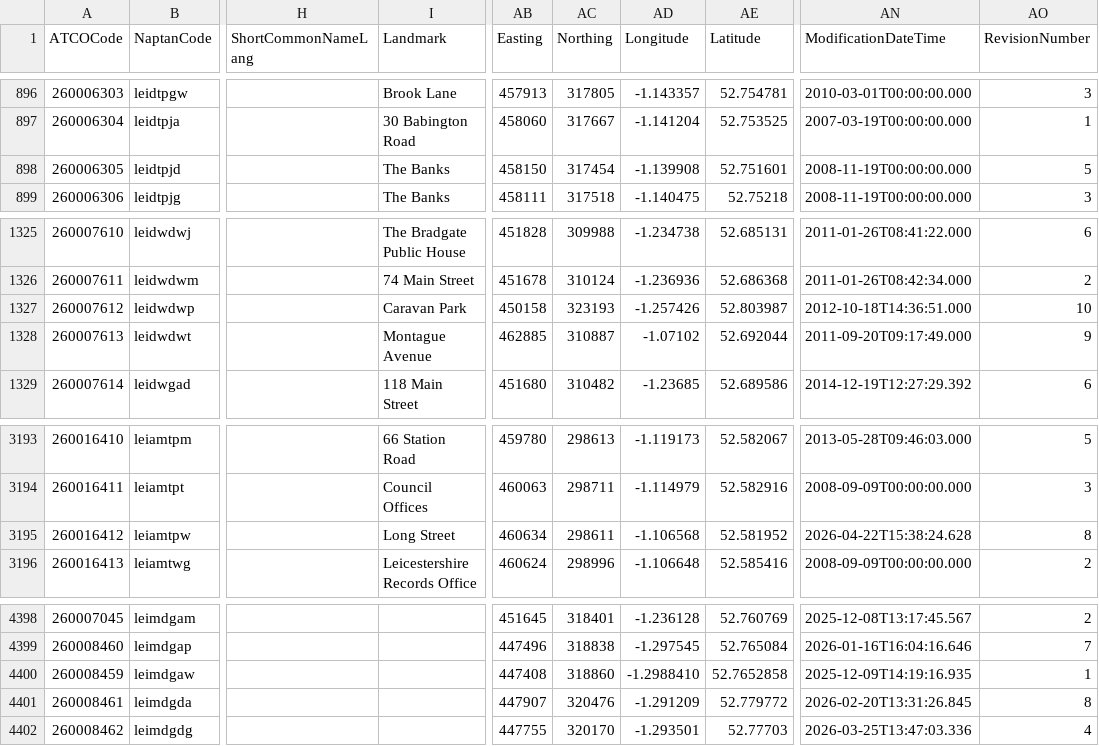
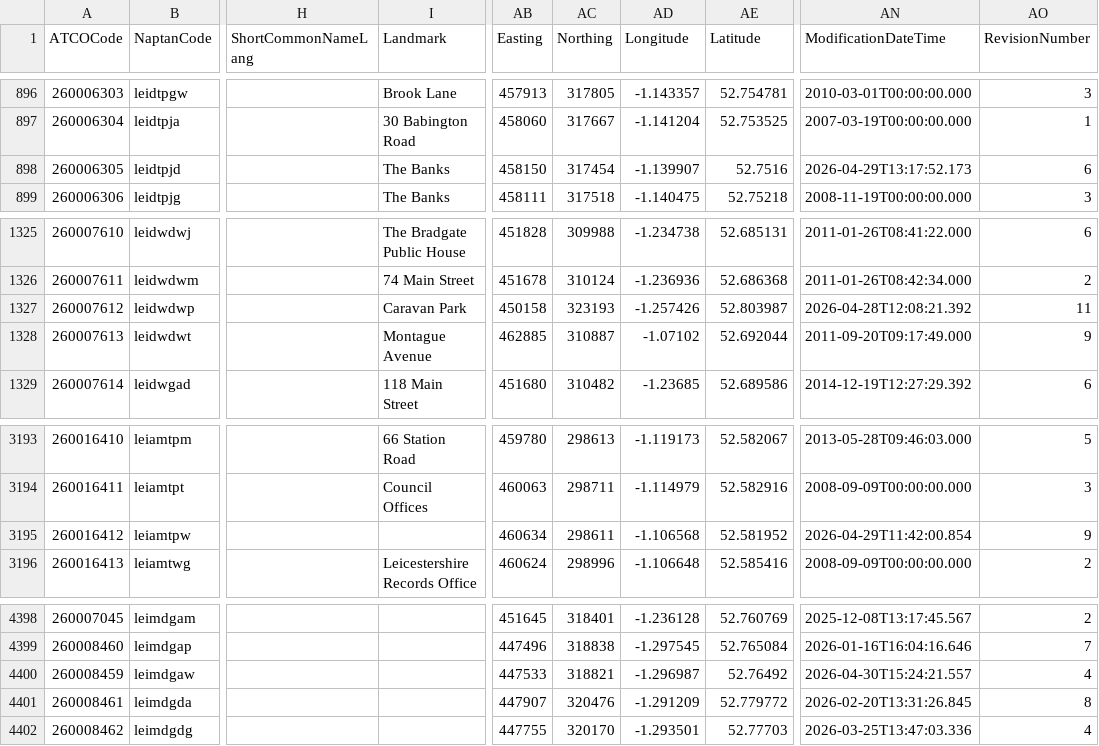
Before and after one commit to ldjb/naptan-nptg-history, a CSV file: 260Stops.csv, drawn as a sheet; only a part is shown, gaps mark what is left out; the diff names each change by its address in the sheet, - before the commit and + after, or states it on an @@ line.

```diff
--- a/260Stops.csv
+++ b/260Stops.csv
-AD898 (Longitude): -1.139908
+AD898 (Longitude): -1.139907
-AE898 (Latitude): 52.751601
+AE898 (Latitude): 52.7516
-AN898 (ModificationDateTime): 2008-11-19T00:00:00.000
+AN898 (ModificationDateTime): 2026-04-29T13:17:52.173
-AO898 (RevisionNumber): 5
+AO898 (RevisionNumber): 6
-AN1327 (ModificationDateTime): 2012-10-18T14:36:51.000
+AN1327 (ModificationDateTime): 2026-04-28T12:08:21.392
-AO1327 (RevisionNumber): 10
+AO1327 (RevisionNumber): 11
-I3195 (Landmark): Long Street
+I3195 (Landmark): (empty)
-AN3195 (ModificationDateTime): 2026-04-22T15:38:24.628
+AN3195 (ModificationDateTime): 2026-04-29T11:42:00.854
-AO3195 (RevisionNumber): 8
+AO3195 (RevisionNumber): 9
-AB4400 (Easting): 447408
+AB4400 (Easting): 447533
-AC4400 (Northing): 318860
+AC4400 (Northing): 318821
-AD4400 (Longitude): -1.2988410
+AD4400 (Longitude): -1.296987
-AE4400 (Latitude): 52.7652858
+AE4400 (Latitude): 52.76492
-AN4400 (ModificationDateTime): 2025-12-09T14:19:16.935
+AN4400 (ModificationDateTime): 2026-04-30T15:24:21.557
-AO4400 (RevisionNumber): 1
+AO4400 (RevisionNumber): 4
```
Also changed, not shown: 060Stops.csv, 540Stops.csv, 9 other files.
